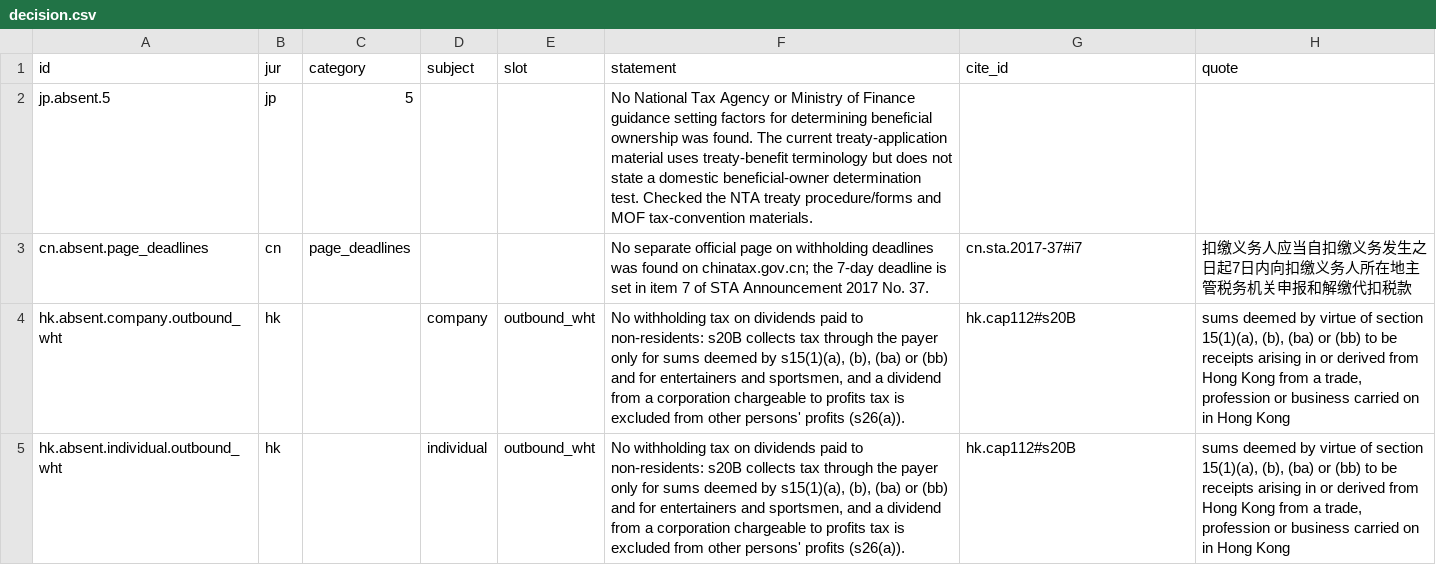
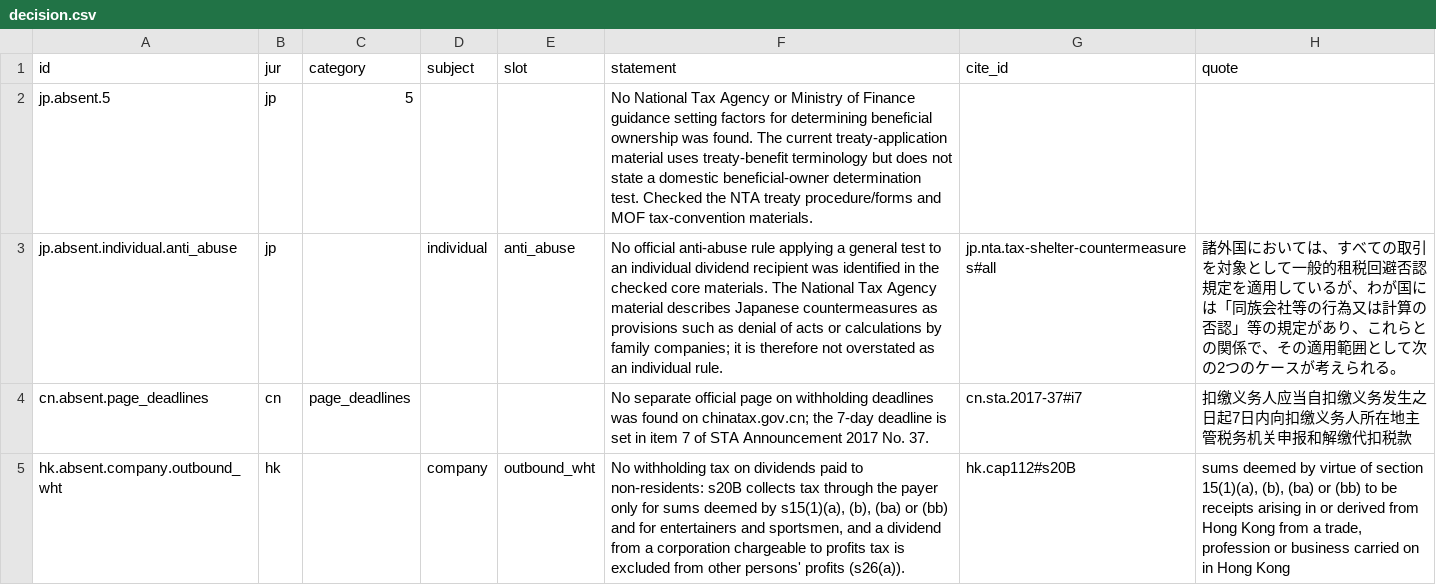
Before and after one commit to ZhihongWu-dev/Asia-Tax-AI-Agent, a CSV file: database/decision.csv, drawn as a sheet; only a part is shown; the shorter side is filled out with more unchanged rows.

```diff
--- a/database/decision.csv
+++ b/database/decision.csv
@@ -2,2 +2,3 @@ id,jur,category,subject,slot,statement,cite_id,quote
 jp.absent.5,jp,5,"","","No National Tax Agency or Ministry of Finance guidance setting factors for determining beneficial ownership was found. The current treaty-application material uses treaty-benefit terminology but does not state a domestic beneficial-owner determination test. Checked the NTA treaty procedure/forms and MOF tax-convention materials.","",""
+jp.absent.individual.anti_abuse,jp,"",individual,anti_abuse,"No official anti-abuse rule applying a general test to an individual dividend recipient was identified in the checked core materials. The National Tax Agency material describes Japanese countermeasures as provisions such as denial of acts or calculations by family companies; it is therefore not overstated as an individual rule.",jp.nta.tax-shelter-countermeasures#all,"諸外国においては、すべての取引を対象として一般的租税回避否認規定を適用しているが、わが国には「同族会社等の行為又は計算の否認」等の規定があり、これらとの関係で、その適用範囲として次の2つのケースが考えられる。"
 cn.absent.page_deadlines,cn,page_deadlines,"","",No separate official page on withholding deadlines was found on chinatax.gov.cn; the 7-day deadline is set in item 7 of STA Announcement 2017 No. 37.,cn.sta.2017-37#i7,扣缴义务人应当自扣缴义务发生之日起7日内向扣缴义务人所在地主管税务机关申报和解缴代扣税款
```
Also changed, not shown: database/doc.csv, database/files.csv, 9 other files.
